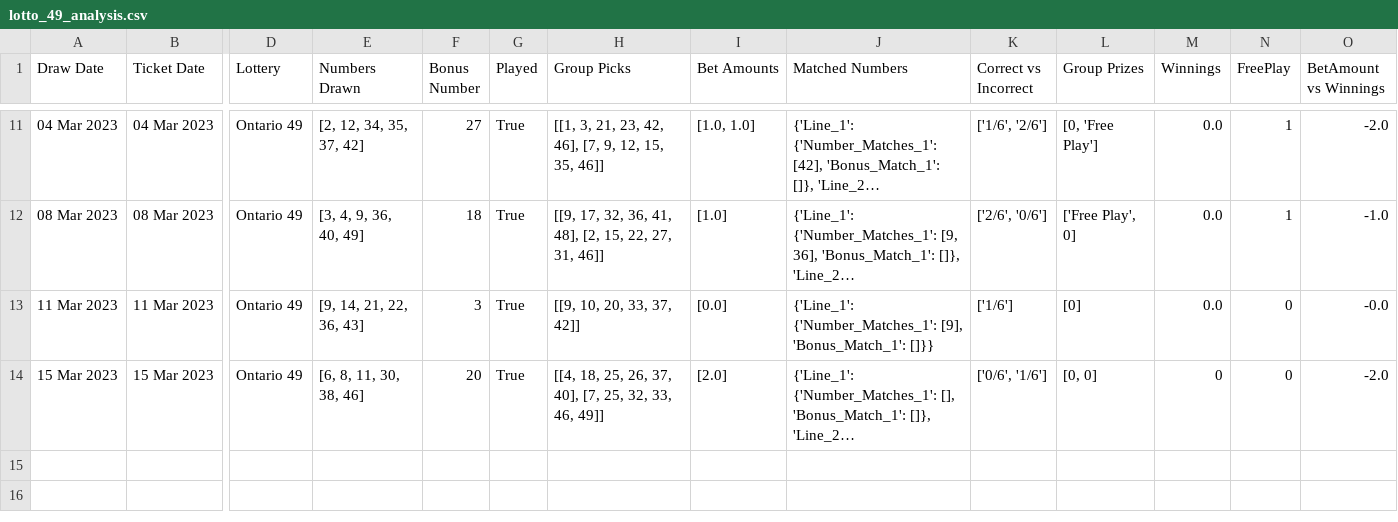
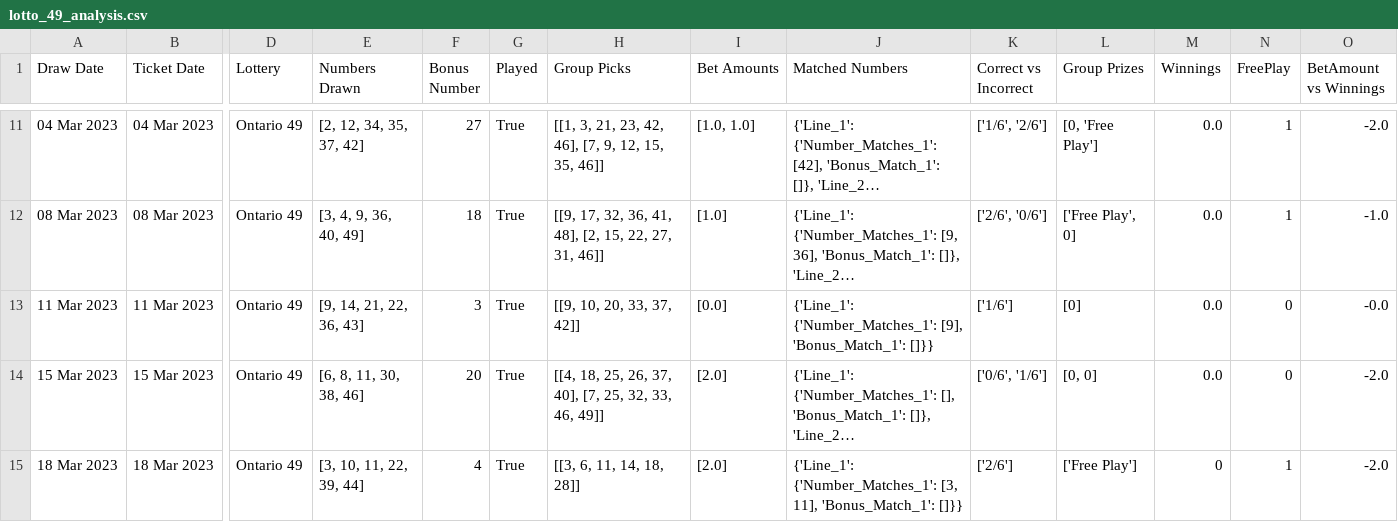
Before and after one commit to Peterstangolis/lotto_max_analysis, a CSV file: data/lotto_49_analysis.csv, drawn as a sheet; only a part is shown, gaps mark what is left out; long unchanged cells end in …; rows hold the shown columns only; the diff names each change by its address in the sheet, - before the commit and + after, or states it on an @@ line.

Commit message:
update numbers

```diff
--- a/data/lotto_49_analysis.csv
+++ b/data/lotto_49_analysis.csv
-M14 (Winnings): 0
+M14 (Winnings): 0.0
+row 15: 18 Mar 2023 | 18 Mar 2023 | Ontario 49 | [3, 10, 11, 22, 39, 44] | 4 | True | [[3, 6, 11, 14, 18, 28]] | [2.0] | {'Line_1': {'Number_Matches_1': [3, 11], 'Bonus_Match_1': []}} | ['2/6'] | ['Free Play'] | 0 | 1 | -2.0
```
Also changed, not shown: data/lotto_649_analysis.csv, 2 other files.
